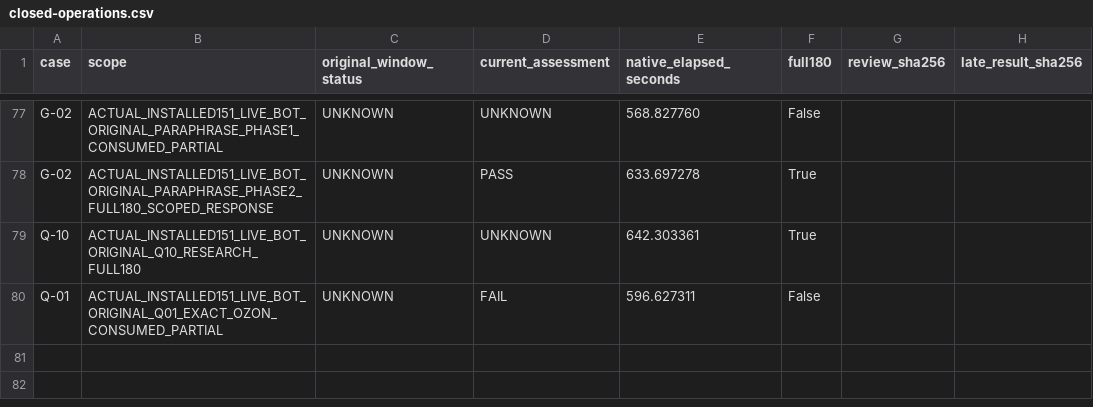
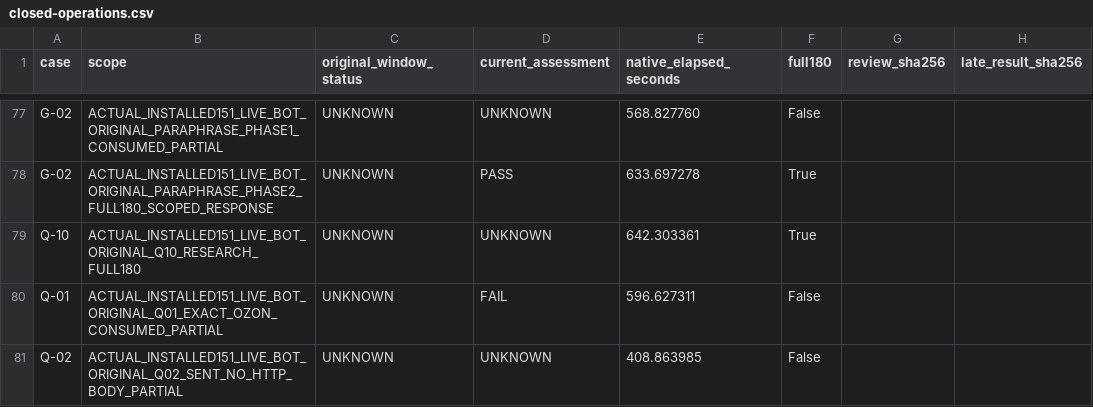
Before and after one commit to Dest1k/Friday, a CSV file: analysis/2026-11-02/installed151-b00-checkpoint/closed-operations.csv, drawn as a sheet; only a part is shown, gaps mark what is left out.

Commit message:
Record B00 closed80 diagnostics and corrected finite source queue

```diff
--- a/analysis/2026-11-02/installed151-b00-checkpoint/closed-operations.csv
+++ b/analysis/2026-11-02/installed151-b00-checkpoint/closed-operations.csv
@@ -80 +80,2 @@ Q-10,ACTUAL_INSTALLED151_LIVE_BOT_ORIGINAL_Q10_RESEARCH_FULL180,UNKNOWN,UNKNOWN,
 Q-01,ACTUAL_INSTALLED151_LIVE_BOT_ORIGINAL_Q01_EXACT_OZON_CONSUMED_PARTIAL,UNKNOWN,FAIL,596.627311,False,,
+Q-02,ACTUAL_INSTALLED151_LIVE_BOT_ORIGINAL_Q02_SENT_NO_HTTP_BODY_PARTIAL,UNKNOWN,UNKNOWN,408.863985,False,,
```
Also changed, not shown: analysis/2026-11-02/installed151-b00-checkpoint/cases.csv, 3 other files.
